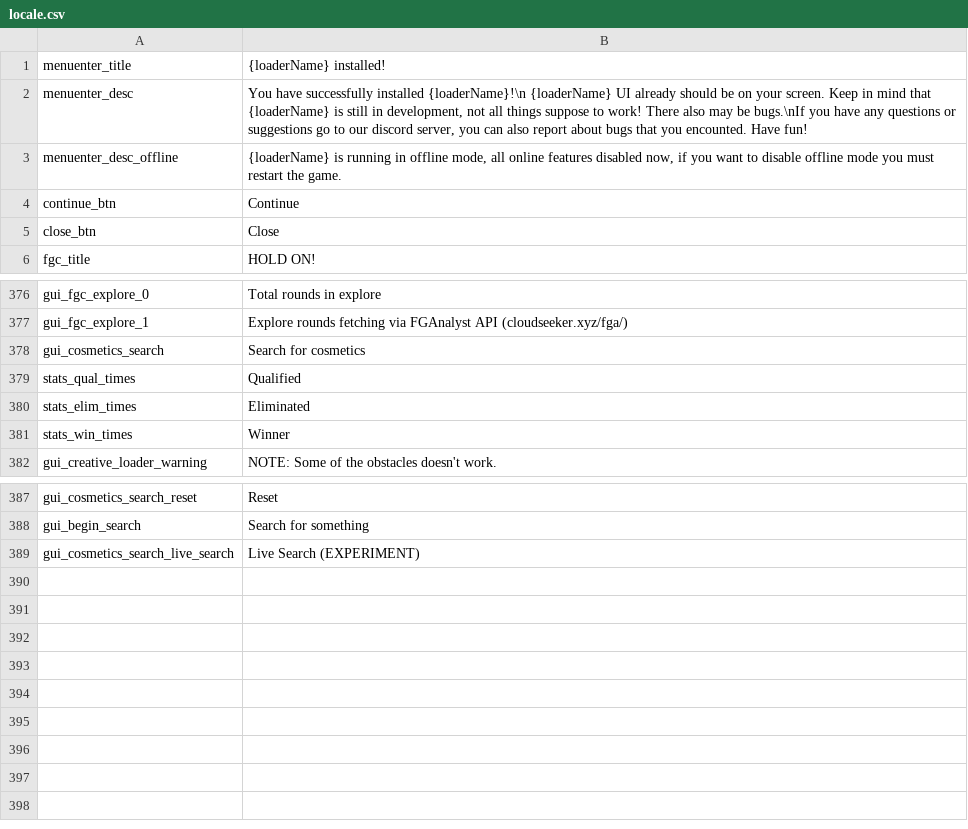
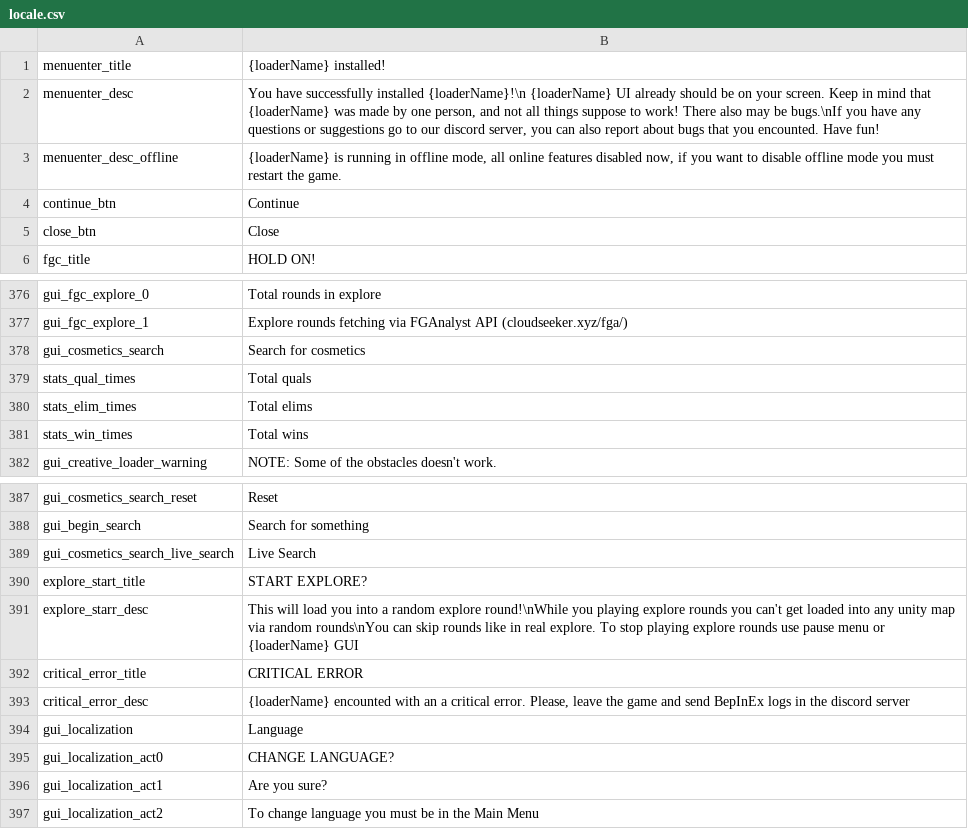
Before and after one commit to floyzi/floyzi.github.io, a CSV file: FGTools/localization/en/locale.csv, drawn as a sheet; only a part is shown, gaps mark what is left out.

Commit message:
japanese localization

```diff
--- a/FGTools/localization/en/locale.csv
+++ b/FGTools/localization/en/locale.csv
@@ -1,3 +1,3 @@
 menuenter_title,{loaderName} installed!
-menuenter_desc,"You have successfully installed {loaderName}!\n {loaderName} UI already should be on your screen. Keep in mind that {loaderName} is still in development, not all things suppose to work! There also may be bugs.\nIf you have any questions or suggestions go to our discord server, you can also report about bugs that you encounted. Have fun!"
+menuenter_desc,"You have successfully installed {loaderName}!\n {loaderName} UI already should be on your screen. Keep in mind that {loaderName} was made by one person, and not all things suppose to work! There also may be bugs.\nIf you have any questions or suggestions go to our discord server, you can also report about bugs that you encounted. Have fun!"
 menuenter_desc_offline,"{loaderName} is running in offline mode, all online features disabled now, if you want to disable offline mode you must restart the game."
@@ -378,5 +378,5 @@ gui_fgc_explore_1,Explore rounds fetching via FGAnalyst API (cloudseeker.xyz/fga
 gui_cosmetics_search,Search for cosmetics
-stats_qual_times,Qualified
-stats_elim_times,Eliminated
-stats_win_times,Winner
+stats_qual_times,Total quals
+stats_elim_times,Total elims
+stats_win_times,Total wins
 gui_creative_loader_warning,"NOTE: Some of the obstacles doesn't work."
@@ -388,2 +388,10 @@ gui_cosmetics_search_reset,Reset
 gui_begin_search,"Search for something"
-gui_cosmetics_search_live_search,Live Search (EXPERIMENT)
+gui_cosmetics_search_live_search,Live Search
+explore_start_title,START EXPLORE?
+explore_starr_desc,This will load you into a random explore round!\nWhile you playing explore rounds you can't get loaded into any unity map via random rounds\nYou can skip rounds like in real explore. To stop playing explore rounds use pause menu or {loaderName} GUI
+critical_error_title,CRITICAL ERROR
+critical_error_desc,"{loaderName} encounted with an a critical error. Please, leave the game and send BepInEx logs in the discord server"
+gui_localization,Language
+gui_localization_act0,CHANGE LANGUAGE?
+gui_localization_act1,Are you sure?
+gui_localization_act2,To change language you must be in the Main Menu
```
Also changed, not shown: 1 other file.
